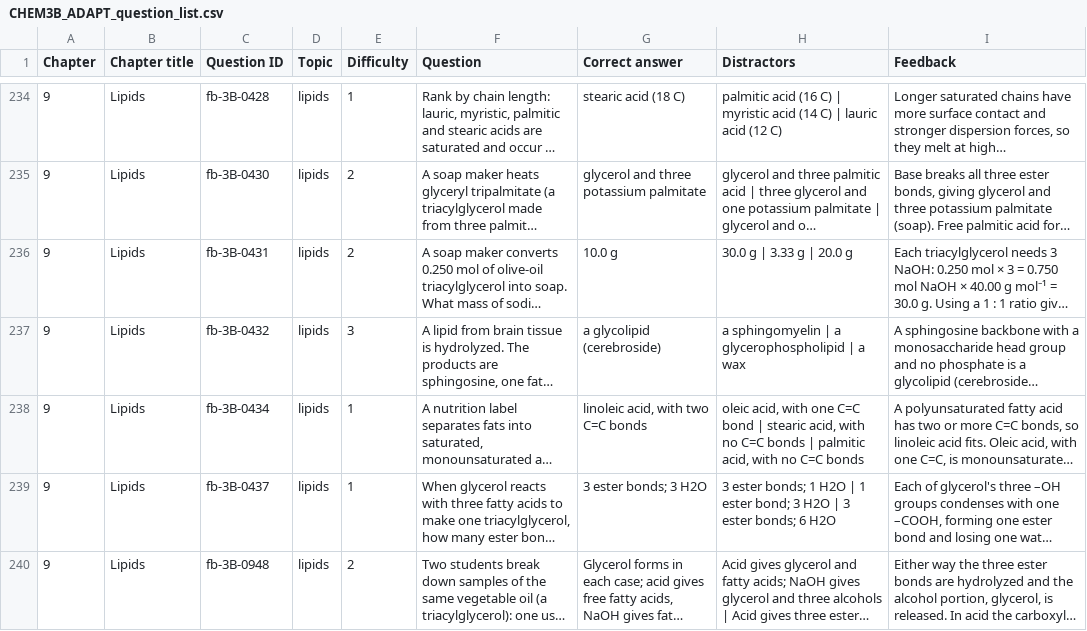
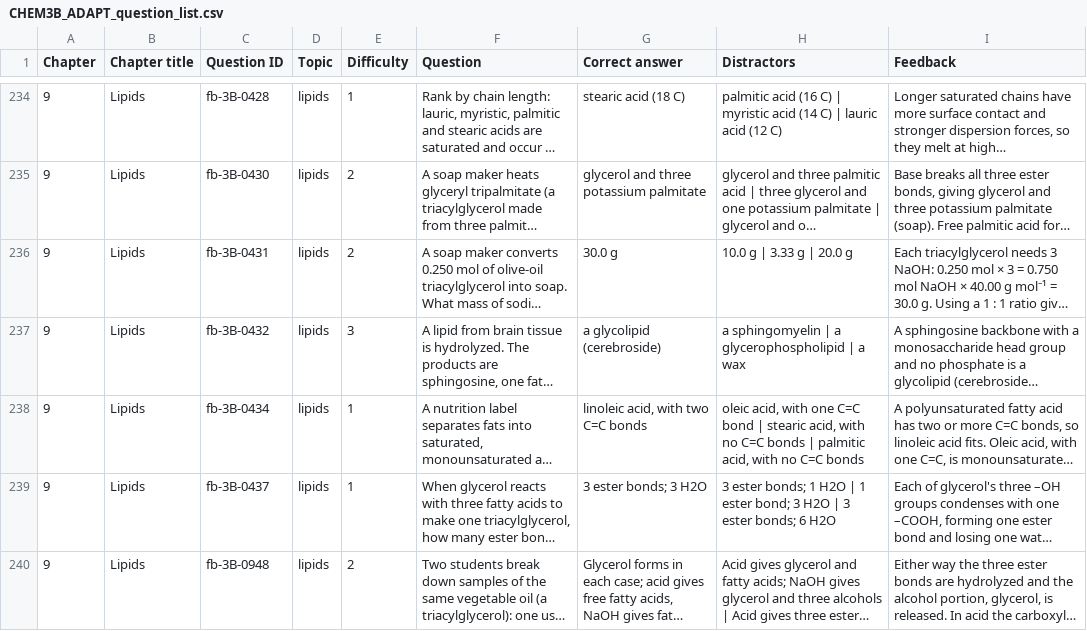
Before and after one commit to ItsDrDan/textbook, a CSV file: adapt/CHEM3B_ADAPT_question_list.csv, drawn as a sheet; only a part is shown, gaps mark what is left out; long unchanged cells end in …; the diff covers the shown part only; the diff names each change by its address in the sheet, - before the commit and + after, or states it on an @@ line.

```diff
--- a/adapt/CHEM3B_ADAPT_question_list.csv
+++ b/adapt/CHEM3B_ADAPT_question_list.csv
-G236 (Correct answer): 10.0 g
+G236 (Correct answer): 30.0 g
-H236 (Distractors): 30.0 g | 3.33 g | 20.0 g
+H236 (Distractors): 10.0 g | 3.33 g | 20.0 g
```
Also changed, not shown: 30 edited cells elsewhere in this file, 18 other files.
